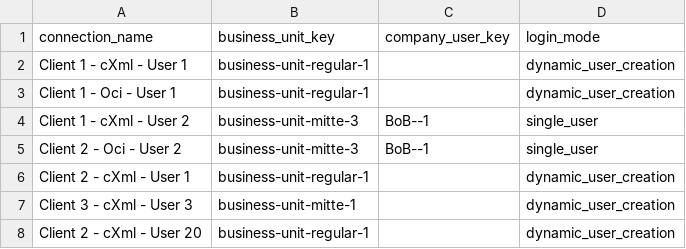
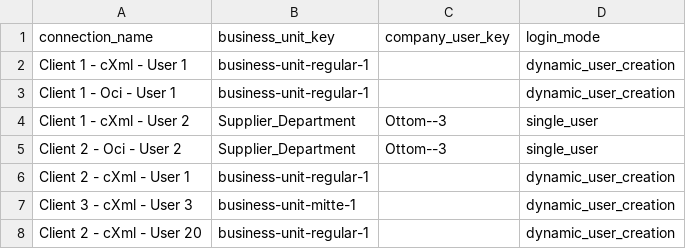
Before and after one commit to punchout-catalogs/punchout-catalog-spryker, a CSV file: data/import/punchout_catalog_connection_setup.csv, drawn as a sheet.

```diff
--- a/data/import/punchout_catalog_connection_setup.csv
+++ b/data/import/punchout_catalog_connection_setup.csv
@@ -3,4 +3,4 @@ Client 1 - cXml - User 1,business-unit-regular-1,,dynamic_user_creation
 Client 1 - Oci - User 1,business-unit-regular-1,,dynamic_user_creation
-Client 1 - cXml - User 2,business-unit-mitte-3,BoB--1,single_user
-Client 2 - Oci - User 2,business-unit-mitte-3,BoB--1,single_user
+Client 1 - cXml - User 2,Supplier_Department,Ottom--3,single_user
+Client 2 - Oci - User 2,Supplier_Department,Ottom--3,single_user
 Client 2 - cXml - User 1,business-unit-regular-1,,dynamic_user_creation
```
Also changed, not shown: data/import/punchout_catalog_connection.csv.
